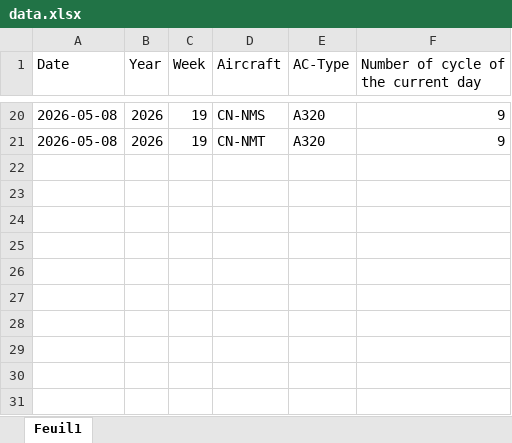
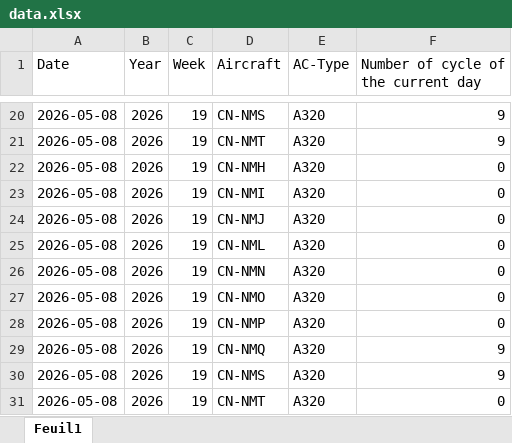
Before and after one commit to charafMoustakim/aircraft, an Excel workbook: data.xlsx, sheet Feuil1, drawn as a sheet; only a part is shown, gaps mark what is left out; values as stored, in another font and other column widths than the file's, no borders; the diff names each change by its address in the sheet, - before the commit and + after, or states it on an @@ line.

Commit message:
Update aircraft cycles (2026-05-08T21:14:27.312Z)

```diff
--- a/data.xlsx (sheet Feuil1)
+++ b/data.xlsx (sheet Feuil1)
+row 22: 2026-05-08 | 2026 | 19 | CN-NMH | A320 | 0
+row 23: 2026-05-08 | 2026 | 19 | CN-NMI | A320 | 0
+row 24: 2026-05-08 | 2026 | 19 | CN-NMJ | A320 | 0
+row 25: 2026-05-08 | 2026 | 19 | CN-NML | A320 | 0
+row 26: 2026-05-08 | 2026 | 19 | CN-NMN | A320 | 0
+row 27: 2026-05-08 | 2026 | 19 | CN-NMO | A320 | 0
+row 28: 2026-05-08 | 2026 | 19 | CN-NMP | A320 | 0
+row 29: 2026-05-08 | 2026 | 19 | CN-NMQ | A320 | 9
+row 30: 2026-05-08 | 2026 | 19 | CN-NMS | A320 | 9
+row 31: 2026-05-08 | 2026 | 19 | CN-NMT | A320 | 0
```
